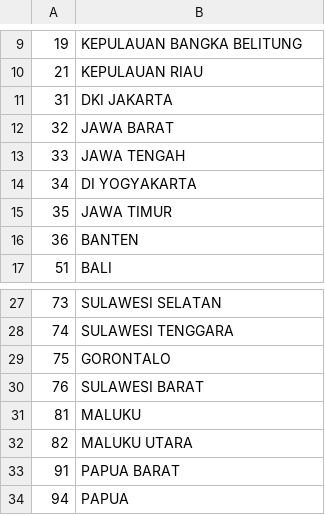
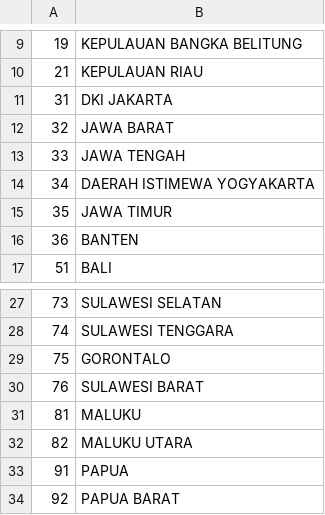
Before and after one commit to bramaudi/pdd-next, a CSV file: database/seeders/_data/indonesia/provinces.csv, drawn as a sheet; only a part is shown, gaps mark what is left out.

```diff
--- a/database/seeders/_data/indonesia/provinces.csv
+++ b/database/seeders/_data/indonesia/provinces.csv
@@ -13,3 +13,3 @@
 33,JAWA TENGAH
-34,DI YOGYAKARTA
+34,DAERAH ISTIMEWA YOGYAKARTA
 35,JAWA TIMUR
@@ -32,3 +32,3 @@
 82,MALUKU UTARA
-91,PAPUA BARAT
-94,PAPUA
+91,PAPUA
+92,PAPUA BARAT
```
Also changed, not shown: database/seeders/_data/indonesia/regencies.csv, 2 other files.
